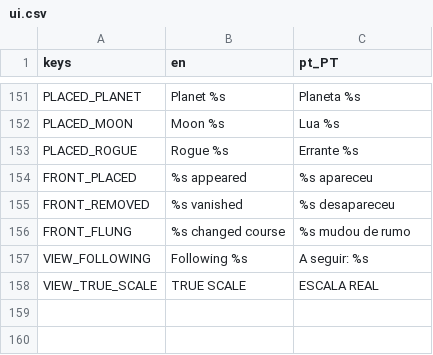
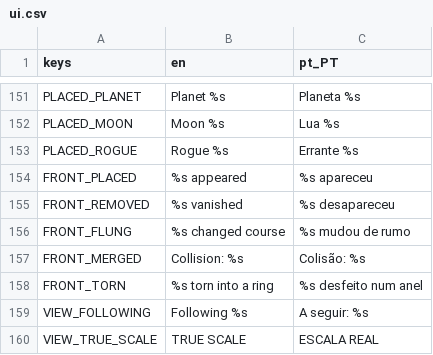
Before and after one commit to NosferatuZodd7/PixelSpaceSandbox, a CSV file: locale/ui.csv, drawn as a sheet; only a part is shown, gaps mark what is left out.

```diff
--- a/locale/ui.csv
+++ b/locale/ui.csv
@@ -156,2 +156,4 @@ FRONT_REMOVED,%s vanished,%s desapareceu
 FRONT_FLUNG,%s changed course,%s mudou de rumo
+FRONT_MERGED,Collision: %s,Colisão: %s
+FRONT_TORN,%s torn into a ring,%s desfeito num anel
 VIEW_FOLLOWING,Following %s,A seguir: %s
```
Also changed, not shown: 13 other files.
